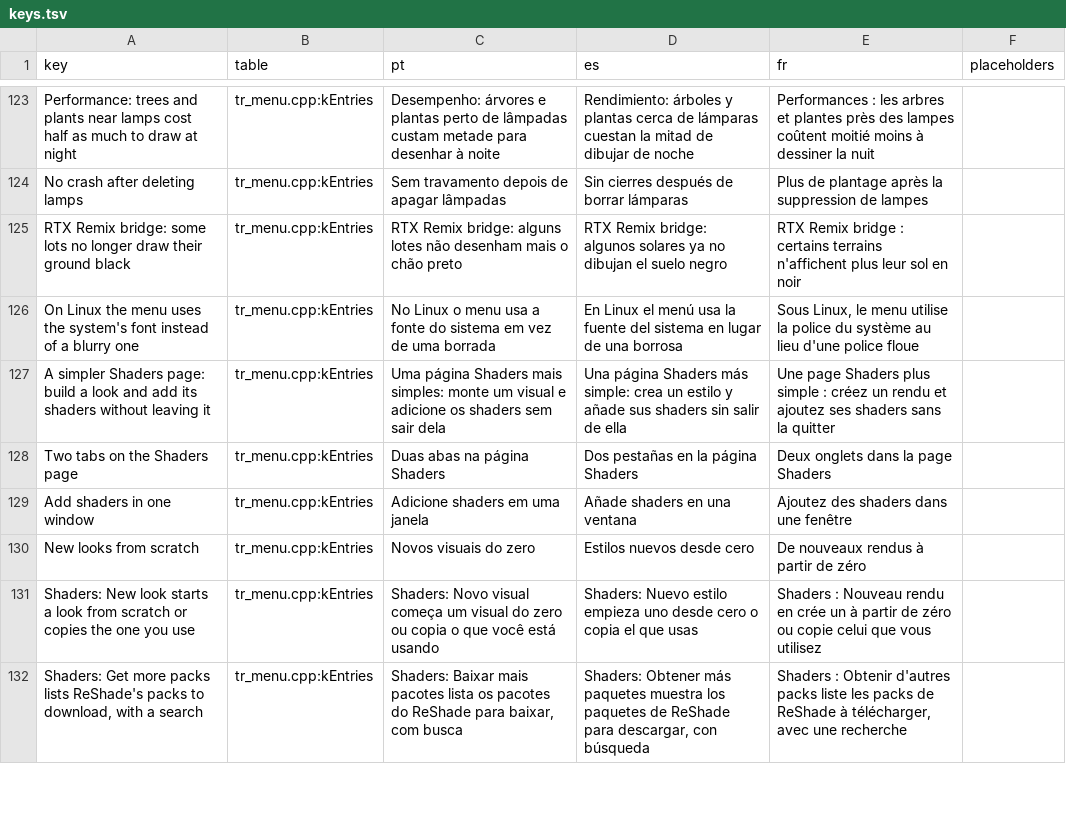
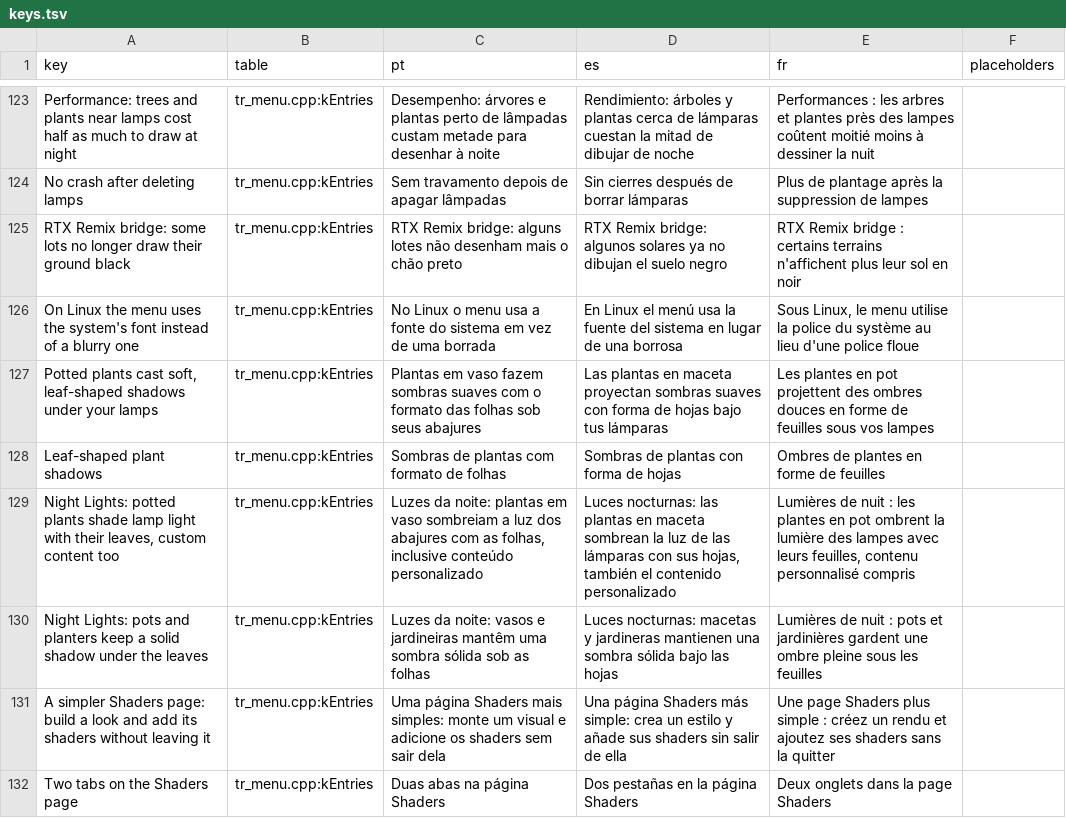
Before and after one commit to loinyx/Sims3-ApexRadiance, a TSV file: i18n/keys.tsv, drawn as a sheet; only a part is shown, gaps mark what is left out; the shorter side is filled out with more unchanged rows; the diff names each change by its address in the sheet, - before the commit and + after, or states it on an @@ line.

Commit message:
release: 4.0.6
Potted plants shade lamp light with soft balls baked from their mesh (87
game models, custom content baked at start), solid pots under the
leaves. Notes: docs/releases/4.0.6.md.

```diff
--- a/i18n/keys.tsv
+++ b/i18n/keys.tsv
+row 127: Potted plants cast soft, leaf-shaped shadows under your lamps | tr_menu.cpp:kEntries | Plantas em vaso fazem sombras suaves com o formato das folhas sob seus abajures | Las plantas en maceta proyectan sombras suaves con forma de hojas bajo tus lámparas | Les plantes en pot projettent des ombres douces en forme de feuilles sous vos lampes
+row 128: Leaf-shaped plant shadows | tr_menu.cpp:kEntries | Sombras de plantas com formato de folhas | Sombras de plantas con forma de hojas | Ombres de plantes en forme de feuilles
+row 129: Night Lights: potted plants shade lamp light with their leaves, custom content too | tr_menu.cpp:kEntries | Luzes da noite: plantas em vaso sombreiam a luz dos abajures com as folhas, inclusive conteúdo personalizado | Luces nocturnas: las plantas en maceta sombrean la luz de las lámparas con sus hojas, también el contenido personalizado | Lumières de nuit : les plantes en pot ombrent la lumière des lampes avec leurs feuilles, contenu personnalisé compris
+row 130: Night Lights: pots and planters keep a solid shadow under the leaves | tr_menu.cpp:kEntries | Luzes da noite: vasos e jardineiras mantêm uma sombra sólida sob as folhas | Luces nocturnas: macetas y jardineras mantienen una sombra sólida bajo las hojas | Lumières de nuit : pots et jardinières gardent une ombre pleine sous les feuilles
```
Also changed, not shown: 38 other files.
